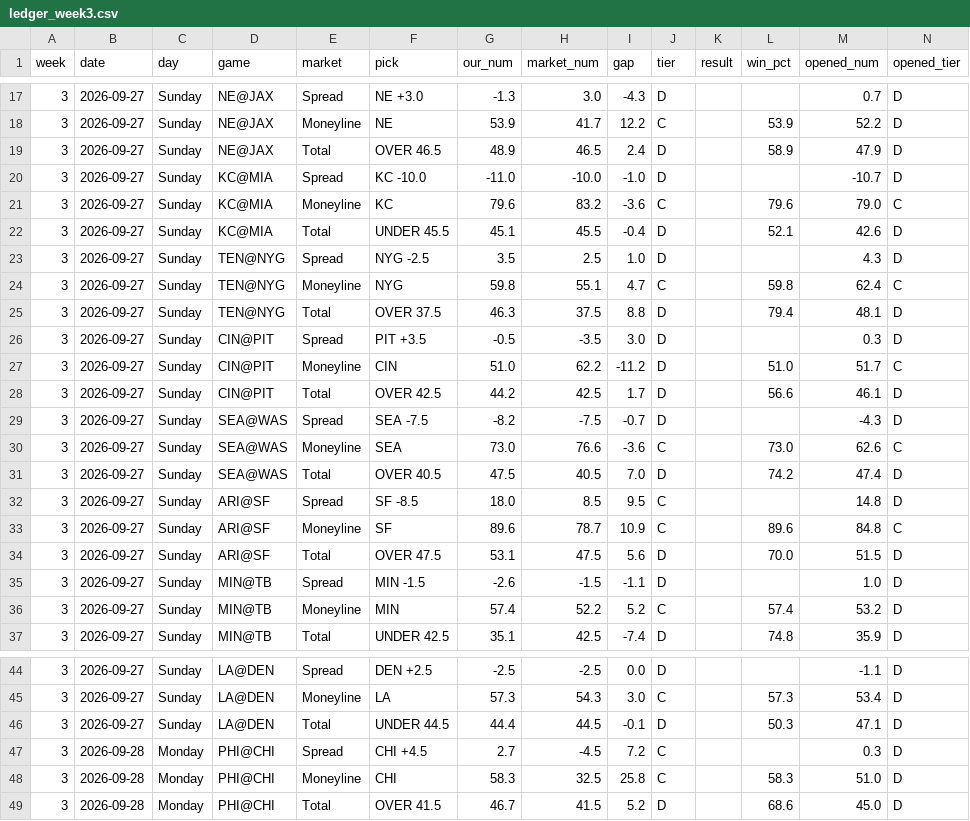
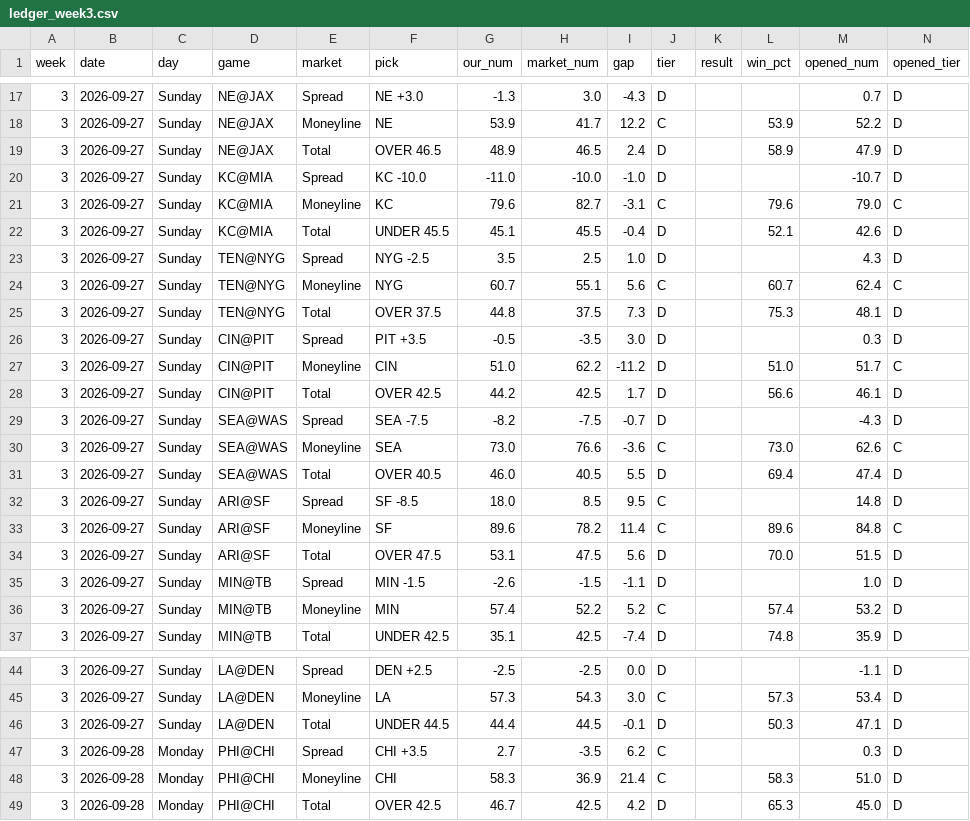
Before and after one commit to fourty2se7en/nfl-card, a CSV file: scripts/ledger_week3.csv, drawn as a sheet; only a part is shown, gaps mark what is left out.

```diff
--- a/scripts/ledger_week3.csv
+++ b/scripts/ledger_week3.csv
@@ -20,7 +20,7 @@ week,date,day,game,market,pick,our_num,market_num,gap,tier,result,win_pct,opened
 3,2026-09-27,Sunday,KC@MIA,Spread,KC -10.0,-11.0,-10.0,-1.0,D,,,-10.7,D
-3,2026-09-27,Sunday,KC@MIA,Moneyline,KC,79.6,83.2,-3.6,C,,79.6,79.0,C
+3,2026-09-27,Sunday,KC@MIA,Moneyline,KC,79.6,82.7,-3.1,C,,79.6,79.0,C
 3,2026-09-27,Sunday,KC@MIA,Total,UNDER 45.5,45.1,45.5,-0.4,D,,52.1,42.6,D
 3,2026-09-27,Sunday,TEN@NYG,Spread,NYG -2.5,3.5,2.5,1.0,D,,,4.3,D
-3,2026-09-27,Sunday,TEN@NYG,Moneyline,NYG,59.8,55.1,4.7,C,,59.8,62.4,C
-3,2026-09-27,Sunday,TEN@NYG,Total,OVER 37.5,46.3,37.5,8.8,D,,79.4,48.1,D
+3,2026-09-27,Sunday,TEN@NYG,Moneyline,NYG,60.7,55.1,5.6,C,,60.7,62.4,C
+3,2026-09-27,Sunday,TEN@NYG,Total,OVER 37.5,44.8,37.5,7.3,D,,75.3,48.1,D
 3,2026-09-27,Sunday,CIN@PIT,Spread,PIT +3.5,-0.5,-3.5,3.0,D,,,0.3,D
@@ -30,5 +30,5 @@ week,date,day,game,market,pick,our_num,market_num,gap,tier,result,win_pct,opened
 3,2026-09-27,Sunday,SEA@WAS,Moneyline,SEA,73.0,76.6,-3.6,C,,73.0,62.6,C
-3,2026-09-27,Sunday,SEA@WAS,Total,OVER 40.5,47.5,40.5,7.0,D,,74.2,47.4,D
+3,2026-09-27,Sunday,SEA@WAS,Total,OVER 40.5,46.0,40.5,5.5,D,,69.4,47.4,D
 3,2026-09-27,Sunday,ARI@SF,Spread,SF -8.5,18.0,8.5,9.5,C,,,14.8,D
-3,2026-09-27,Sunday,ARI@SF,Moneyline,SF,89.6,78.7,10.9,C,,89.6,84.8,C
+3,2026-09-27,Sunday,ARI@SF,Moneyline,SF,89.6,78.2,11.4,C,,89.6,84.8,C
 3,2026-09-27,Sunday,ARI@SF,Total,OVER 47.5,53.1,47.5,5.6,D,,70.0,51.5,D
@@ -46,4 +46,4 @@ week,date,day,game,market,pick,our_num,market_num,gap,tier,result,win_pct,opened
 3,2026-09-27,Sunday,LA@DEN,Total,UNDER 44.5,44.4,44.5,-0.1,D,,50.3,47.1,D
-3,2026-09-28,Monday,PHI@CHI,Spread,CHI +4.5,2.7,-4.5,7.2,C,,,0.3,D
-3,2026-09-28,Monday,PHI@CHI,Moneyline,CHI,58.3,32.5,25.8,C,,58.3,51.0,D
-3,2026-09-28,Monday,PHI@CHI,Total,OVER 41.5,46.7,41.5,5.2,D,,68.6,45.0,D
+3,2026-09-28,Monday,PHI@CHI,Spread,CHI +3.5,2.7,-3.5,6.2,C,,,0.3,D
+3,2026-09-28,Monday,PHI@CHI,Moneyline,CHI,58.3,36.9,21.4,C,,58.3,51.0,D
+3,2026-09-28,Monday,PHI@CHI,Total,OVER 42.5,46.7,42.5,4.2,D,,65.3,45.0,D
```
Also changed, not shown: scripts/ledger_history.csv, site/ledger_week3.csv, 4 other files.
